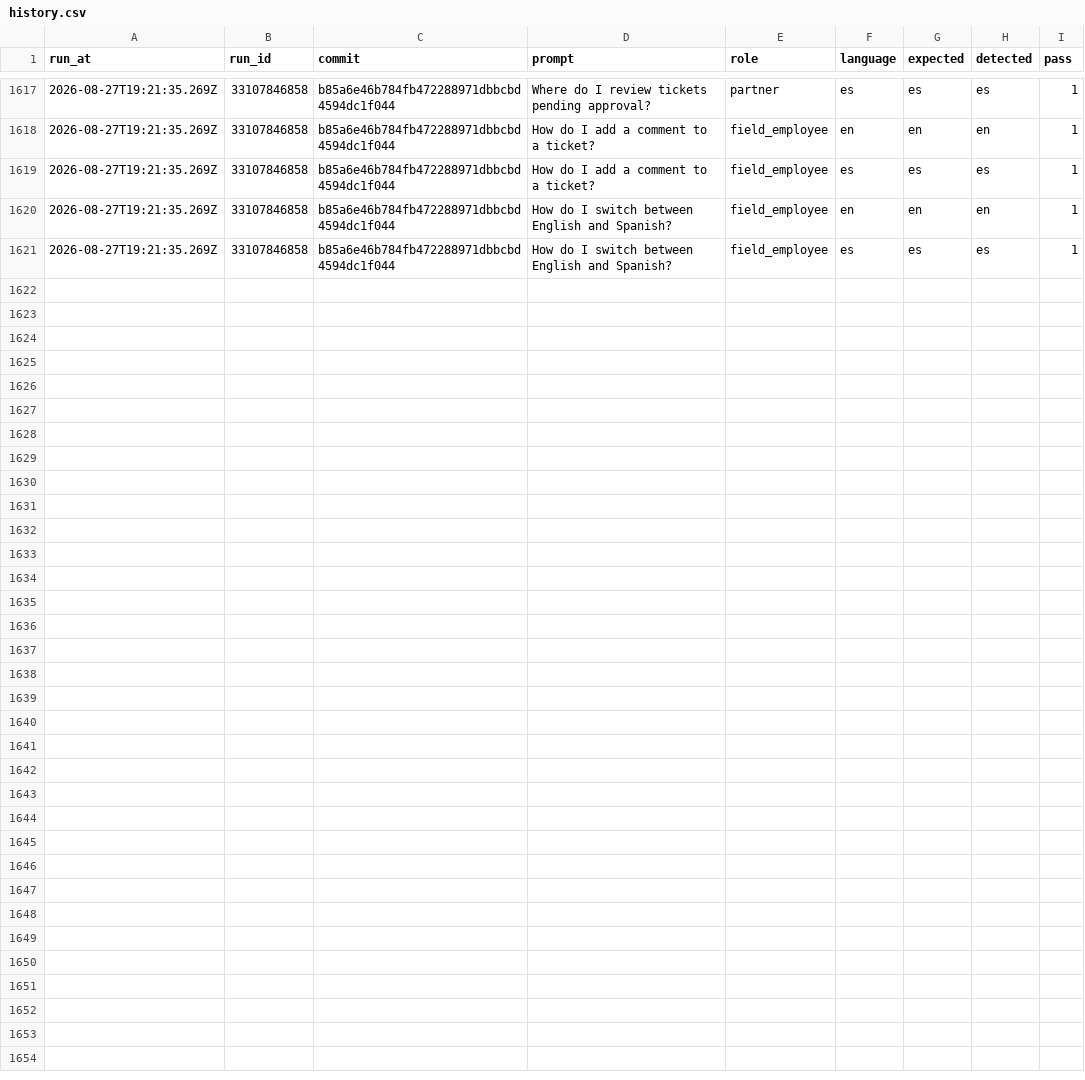
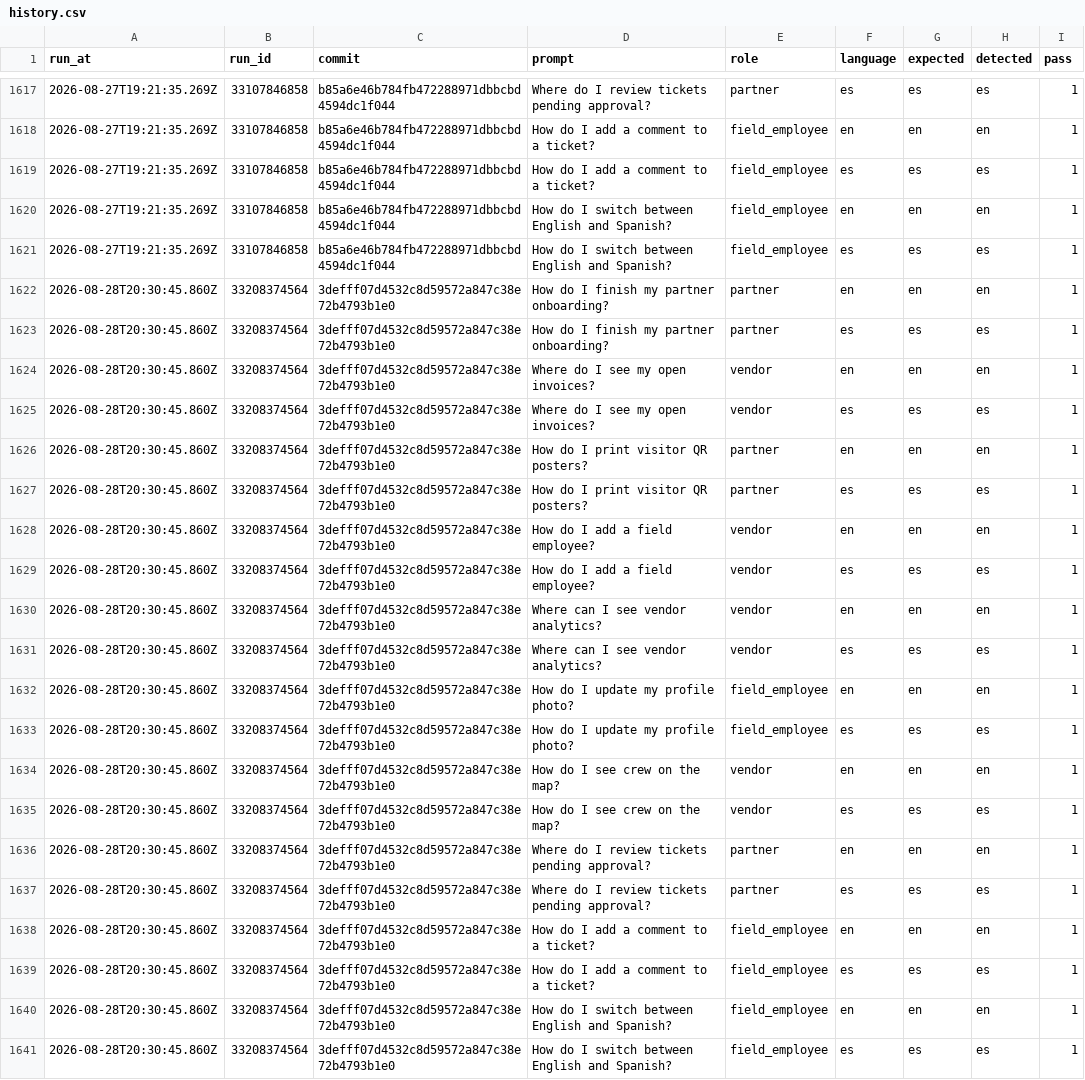
Before and after one commit to jelerick2/VNDRLY.ai, a CSV file: data/assistant-language-eval/history.csv, drawn as a sheet; only a part is shown, gaps mark what is left out.

```diff
--- a/data/assistant-language-eval/history.csv
+++ b/data/assistant-language-eval/history.csv
@@ -1621 +1621,21 @@ run_at,run_id,commit,prompt,role,language,expected,detected,pass
 2026-08-27T19:21:35.269Z,33107846858,b85a6e46b784fb472288971dbbcbd4594dc1f044,How do I switch between English and Spanish?,field_employee,es,es,es,1
+2026-08-28T20:30:45.860Z,33208374564,3defff07d4532c8d59572a847c38e72b4793b1e0,How do I finish my partner onboarding?,partner,en,en,en,1
+2026-08-28T20:30:45.860Z,33208374564,3defff07d4532c8d59572a847c38e72b4793b1e0,How do I finish my partner onboarding?,partner,es,es,es,1
+2026-08-28T20:30:45.860Z,33208374564,3defff07d4532c8d59572a847c38e72b4793b1e0,Where do I see my open invoices?,vendor,en,en,en,1
+2026-08-28T20:30:45.860Z,33208374564,3defff07d4532c8d59572a847c38e72b4793b1e0,Where do I see my open invoices?,vendor,es,es,es,1
+2026-08-28T20:30:45.860Z,33208374564,3defff07d4532c8d59572a847c38e72b4793b1e0,How do I print visitor QR posters?,partner,en,en,en,1
+2026-08-28T20:30:45.860Z,33208374564,3defff07d4532c8d59572a847c38e72b4793b1e0,How do I print visitor QR posters?,partner,es,es,es,1
+2026-08-28T20:30:45.860Z,33208374564,3defff07d4532c8d59572a847c38e72b4793b1e0,How do I add a field employee?,vendor,en,en,en,1
+2026-08-28T20:30:45.860Z,33208374564,3defff07d4532c8d59572a847c38e72b4793b1e0,How do I add a field employee?,vendor,es,es,es,1
+2026-08-28T20:30:45.860Z,33208374564,3defff07d4532c8d59572a847c38e72b4793b1e0,Where can I see vendor analytics?,vendor,en,en,en,1
+2026-08-28T20:30:45.860Z,33208374564,3defff07d4532c8d59572a847c38e72b4793b1e0,Where can I see vendor analytics?,vendor,es,es,es,1
+2026-08-28T20:30:45.860Z,33208374564,3defff07d4532c8d59572a847c38e72b4793b1e0,How do I update my profile photo?,field_employee,en,en,en,1
+2026-08-28T20:30:45.860Z,33208374564,3defff07d4532c8d59572a847c38e72b4793b1e0,How do I update my profile photo?,field_employee,es,es,es,1
+2026-08-28T20:30:45.860Z,33208374564,3defff07d4532c8d59572a847c38e72b4793b1e0,How do I see crew on the map?,vendor,en,en,en,1
+2026-08-28T20:30:45.860Z,33208374564,3defff07d4532c8d59572a847c38e72b4793b1e0,How do I see crew on the map?,vendor,es,es,es,1
+2026-08-28T20:30:45.860Z,33208374564,3defff07d4532c8d59572a847c38e72b4793b1e0,Where do I review tickets pending approval?,partner,en,en,en,1
+2026-08-28T20:30:45.860Z,33208374564,3defff07d4532c8d59572a847c38e72b4793b1e0,Where do I review tickets pending approval?,partner,es,es,es,1
+2026-08-28T20:30:45.860Z,33208374564,3defff07d4532c8d59572a847c38e72b4793b1e0,How do I add a comment to a ticket?,field_employee,en,en,en,1
+2026-08-28T20:30:45.860Z,33208374564,3defff07d4532c8d59572a847c38e72b4793b1e0,How do I add a comment to a ticket?,field_employee,es,es,es,1
+2026-08-28T20:30:45.860Z,33208374564,3defff07d4532c8d59572a847c38e72b4793b1e0,How do I switch between English and Spanish?,field_employee,en,en,en,1
+2026-08-28T20:30:45.860Z,33208374564,3defff07d4532c8d59572a847c38e72b4793b1e0,How do I switch between English and Spanish?,field_employee,es,es,es,1
```
Also changed, not shown: 1 other file.
